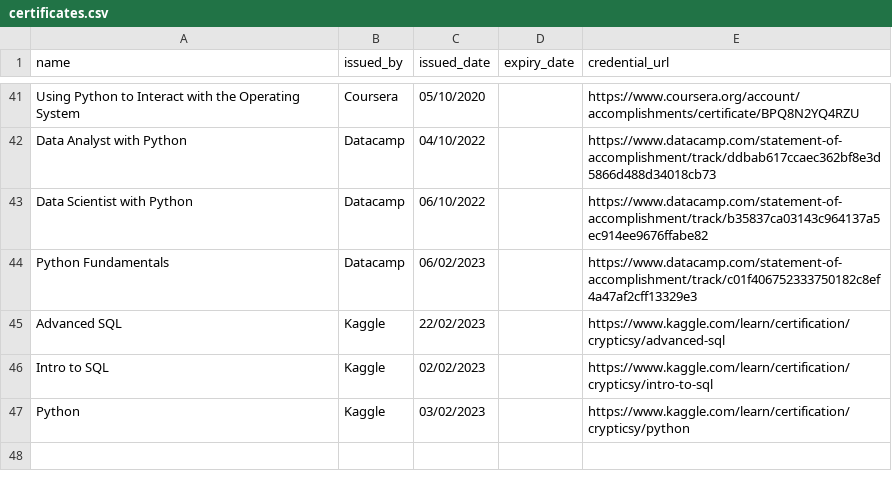
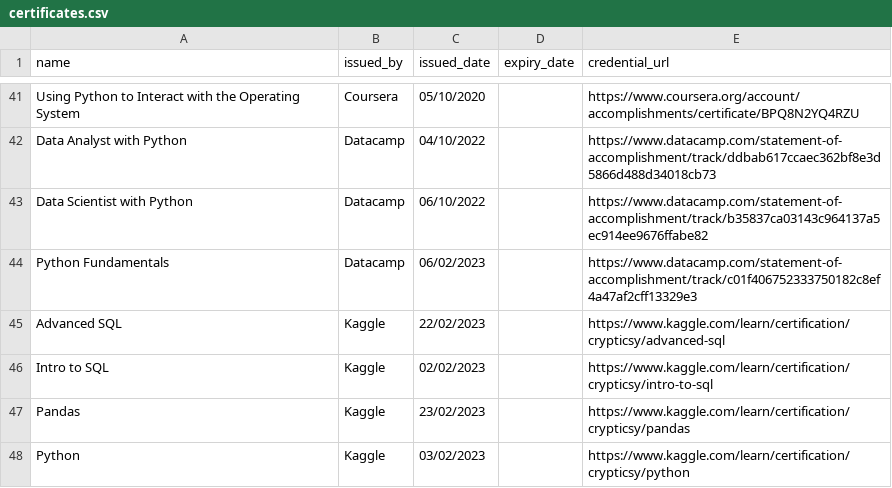
Before and after one commit to crypticsy/crypticsy, a CSV file: certifications/certificates.csv, drawn as a sheet; only a part is shown, gaps mark what is left out.

Commit message:
updated certificates and profile : 2023-02-23

```diff
--- a/certifications/certificates.csv
+++ b/certifications/certificates.csv
@@ -46,2 +46,3 @@ Advanced SQL,Kaggle,22/02/2023,,https://www.kaggle.com/learn/certification/crypt
 Intro to SQL,Kaggle,02/02/2023,,https://www.kaggle.com/learn/certification/crypticsy/intro-to-sql
+Pandas,Kaggle,23/02/2023,,https://www.kaggle.com/learn/certification/crypticsy/pandas
 Python,Kaggle,03/02/2023,,https://www.kaggle.com/learn/certification/crypticsy/python
```
Also changed, not shown: 1 other file.
